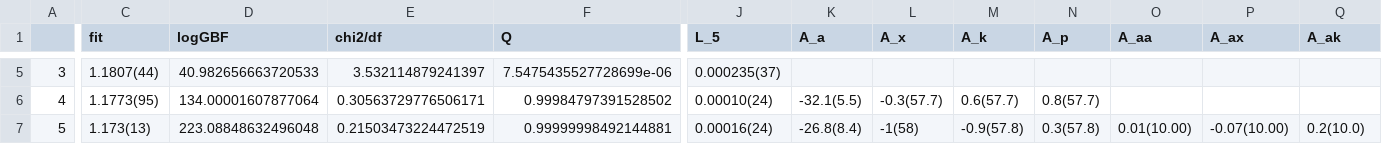
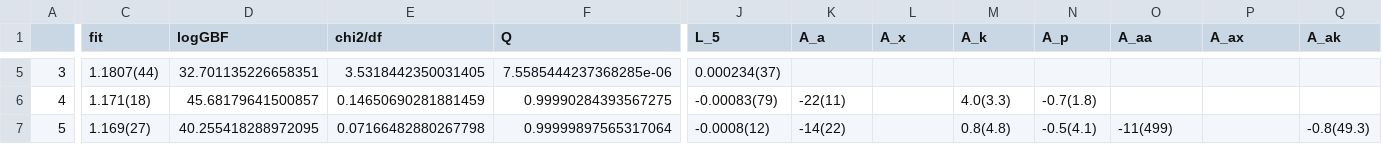
Before and after one commit to callat-qcd/project_fkfpi, a CSV file: results/fit_results.csv, drawn as a sheet; only a part is shown, gaps mark what is left out; the diff covers the shown part only; the diff names each change by its address in the sheet, - before the commit and + after, or states it on an @@ line.

```diff
--- a/results/fit_results.csv
+++ b/results/fit_results.csv
-D5 (logGBF): 40.982656663720533
+D5 (logGBF): 32.701135226658351
-E5 (chi2/df): 3.532114879241397
+E5 (chi2/df): 3.5318442350031405
-F5 (Q): 7.5475435527728699e-06
+F5 (Q): 7.5585444237368285e-06
-J5 (L_5): 0.000235(37)
+J5 (L_5): 0.000234(37)
-C6 (fit): 1.1773(95)
+C6 (fit): 1.171(18)
-D6 (logGBF): 134.00001607877064
+D6 (logGBF): 45.68179641500857
-E6 (chi2/df): 0.30563729776506171
+E6 (chi2/df): 0.14650690281881459
-F6 (Q): 0.99984797391528502
+F6 (Q): 0.99990284393567275
-J6 (L_5): 0.00010(24)
+J6 (L_5): -0.00083(79)
-K6 (A_a): -32.1(5.5)
+K6 (A_a): -22(11)
-L6 (A_x): -0.3(57.7)
+L6 (A_x): (empty)
-M6 (A_k): 0.6(57.7)
+M6 (A_k): 4.0(3.3)
-N6 (A_p): 0.8(57.7)
+N6 (A_p): -0.7(1.8)
-C7 (fit): 1.173(13)
+C7 (fit): 1.169(27)
-D7 (logGBF): 223.08848632496048
+D7 (logGBF): 40.255418288972095
-E7 (chi2/df): 0.21503473224472519
+E7 (chi2/df): 0.07166482880267798
-F7 (Q): 0.99999998492144881
+F7 (Q): 0.99999897565317064
-J7 (L_5): 0.00016(24)
+J7 (L_5): -0.0008(12)
-K7 (A_a): -26.8(8.4)
+K7 (A_a): -14(22)
-L7 (A_x): -1(58)
+L7 (A_x): (empty)
-M7 (A_k): -0.9(57.8)
+M7 (A_k): 0.8(4.8)
-N7 (A_p): 0.3(57.8)
+N7 (A_p): -0.5(4.1)
-O7 (A_aa): 0.01(10.00)
+O7 (A_aa): -11(499)
-P7 (A_ax): -0.07(10.00)
+P7 (A_ax): (empty)
-Q7 (A_ak): 0.2(10.0)
+Q7 (A_ak): -0.8(49.3)
```
Also changed, not shown: 143 edited cells elsewhere in this file, 5 other files.
